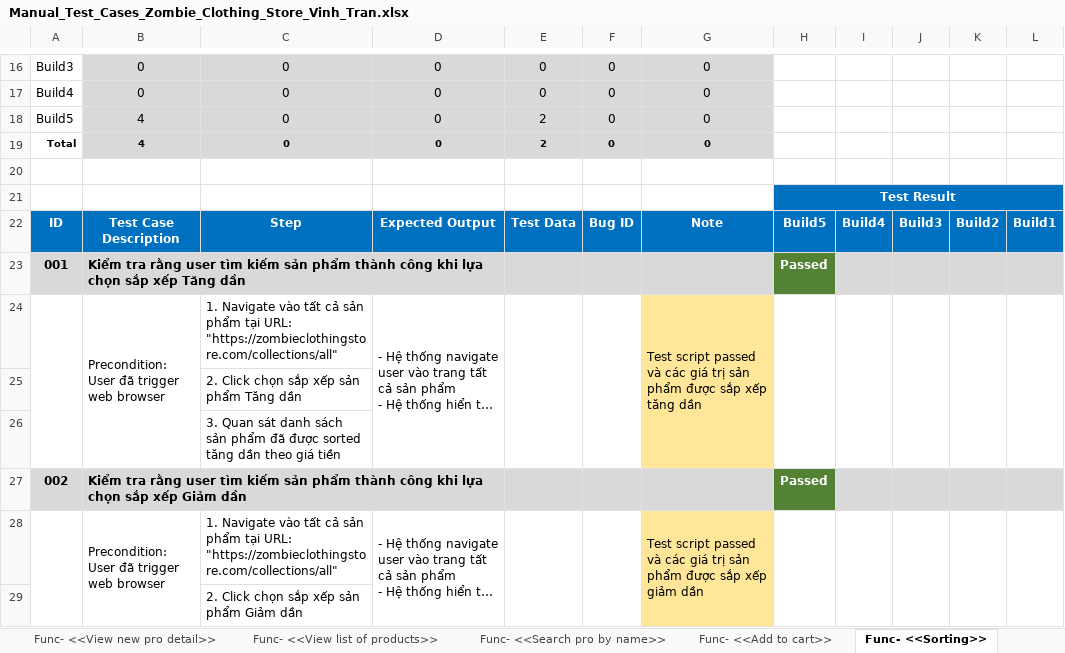
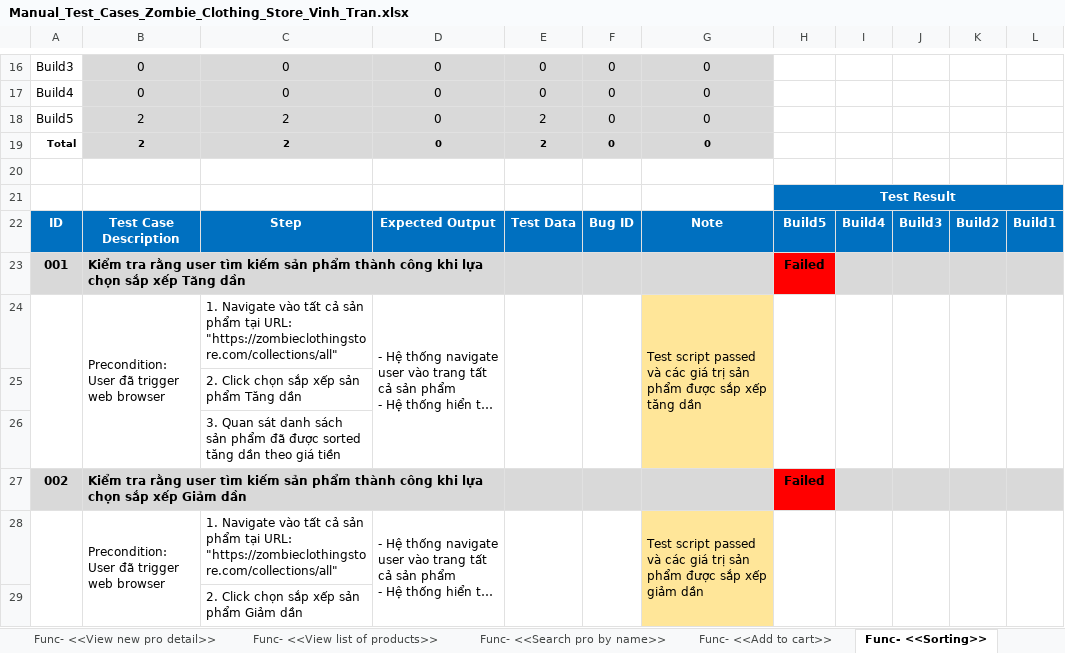
Before and after one commit to jankylewis/ZombieClothing_AUTE, an Excel workbook: Manual_Test_Cases_Zombie_Clothing_Store_Vinh_Tran.xlsx, sheet Func- <<Sorting>>, drawn as a sheet; only a part is shown, gaps mark what is left out; long unchanged cells end in …; values as stored, in another font and other column widths than the file's, no borders; charts and pictures not drawn; the diff names each change by its address in the sheet, - before the commit and + after, or states it on an @@ line.

```diff
--- a/Manual_Test_Cases_Zombie_Clothing_Store_Vinh_Tran.xlsx (sheet Func- <<Sorting>>)
+++ b/Manual_Test_Cases_Zombie_Clothing_Store_Vinh_Tran.xlsx (sheet Func- <<Sorting>>)
-B18:B19: 4
+B18:B19: 2
-C18:C19: 0
+C18:C19: 2
-H23: Passed
+H23: Failed
@@ H23 fill: #548235 → #FF0000, text colour: #FFFFFF → black @@
-H27: Passed
+H27: Failed
@@ H27 fill: #548235 → #FF0000, text colour: #FFFFFF → black @@
```
Also changed, not shown: sheet Func- <<Payment>>, sheet Summary Report, sheet Cover Page, formulas that keep their value, charts or pictures, 13 other files.
